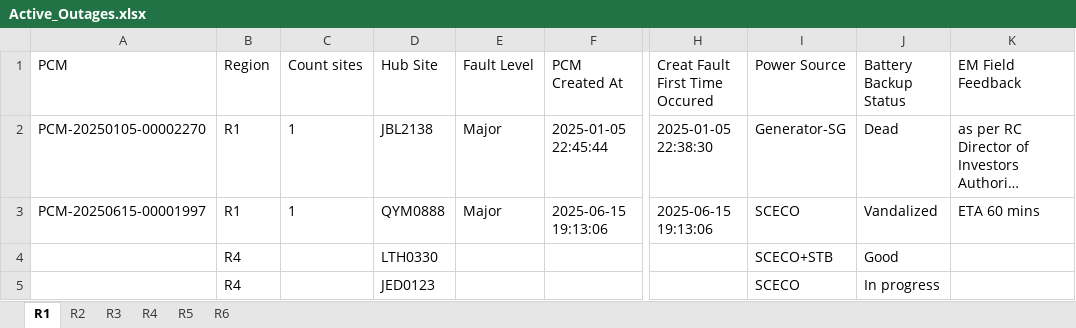
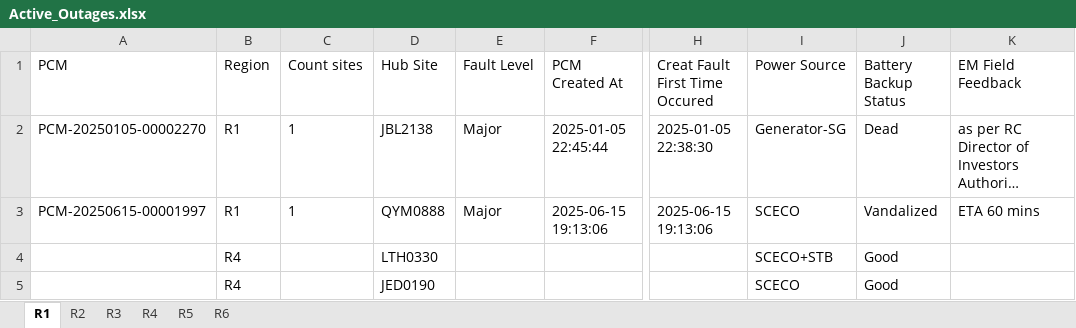
Before and after one commit to tarek-mahran/shabakkat, an Excel workbook: Active_Outages.xlsx, sheet R1, drawn as a sheet; only a part is shown, gaps mark what is left out; long unchanged cells end in …; values as stored, in another font and other column widths than the file's, no borders; the diff names each change by its address in the sheet, - before the commit and + after, or states it on an @@ line.

Commit message:
Update Active_Outages.xlsx - 6/16/2025, 11:15:25 AM

```diff
--- a/Active_Outages.xlsx (sheet R1)
+++ b/Active_Outages.xlsx (sheet R1)
-D5 (Hub Site): JED0123
+D5 (Hub Site): JED0190
-J5 (Battery Backup Status): In progress
+J5 (Battery Backup Status): Good
```
